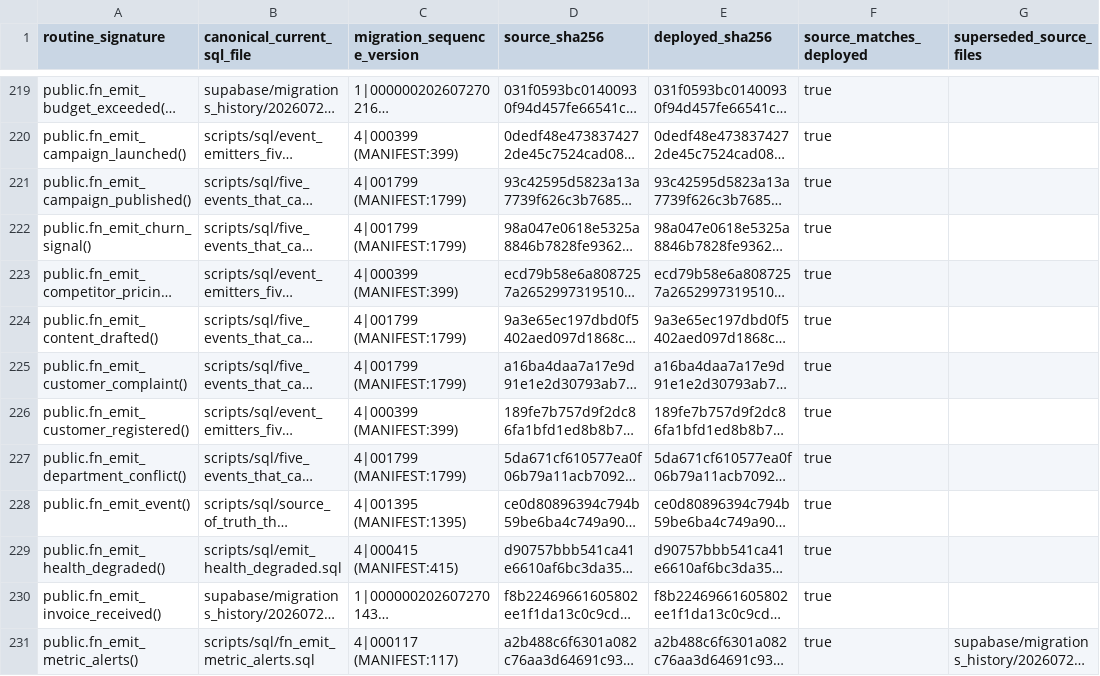
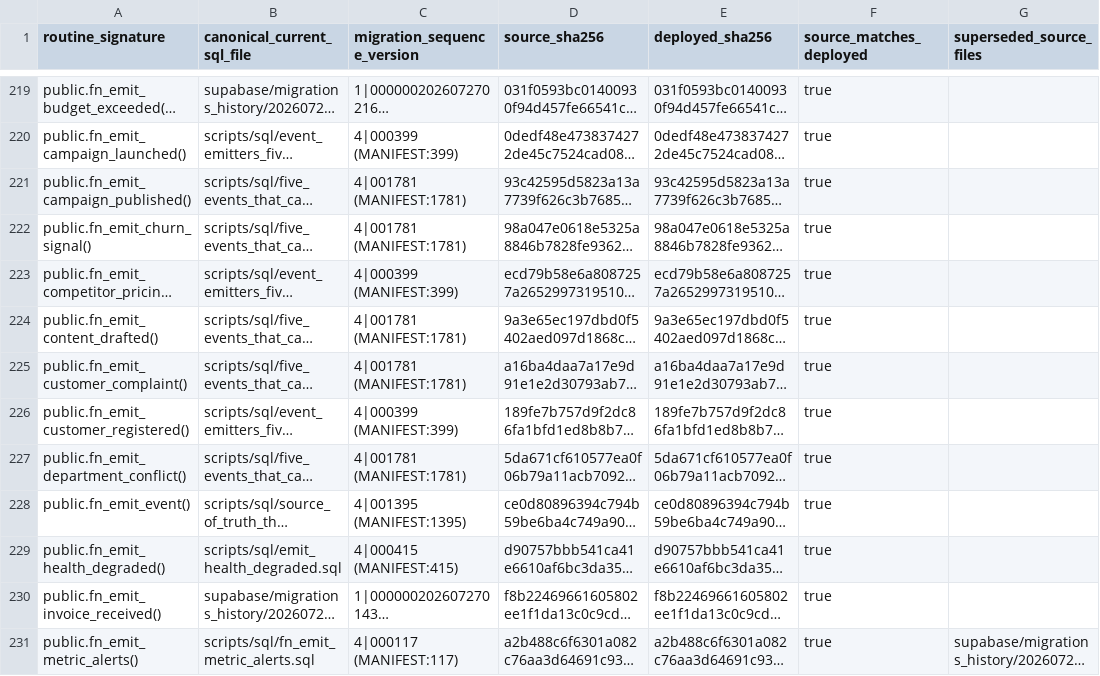
Before and after one commit to ahmadmhdnabilalzain-bot/quotesdone, a CSV file: docs/phase-c-final-kernel/CANONICAL_ROUTINE_MANIFEST.csv, drawn as a sheet; only a part is shown, gaps mark what is left out; long unchanged cells end in …; the diff covers the shown part only; the diff names each change by its address in the sheet, - before the commit and + after, or states it on an @@ line.

```diff
--- a/docs/phase-c-final-kernel/CANONICAL_ROUTINE_MANIFEST.csv
+++ b/docs/phase-c-final-kernel/CANONICAL_ROUTINE_MANIFEST.csv
-C221:C222 (migration_sequence_version): 4|001799 (MANIFEST:1799)
+C221:C222 (migration_sequence_version): 4|001781 (MANIFEST:1781)
-C224:C225 (migration_sequence_version): 4|001799 (MANIFEST:1799)
+C224:C225 (migration_sequence_version): 4|001781 (MANIFEST:1781)
-C227 (migration_sequence_version): 4|001799 (MANIFEST:1799)
+C227 (migration_sequence_version): 4|001781 (MANIFEST:1781)
```
Also changed, not shown: 194 edited cells elsewhere in this file, 3 other files.
